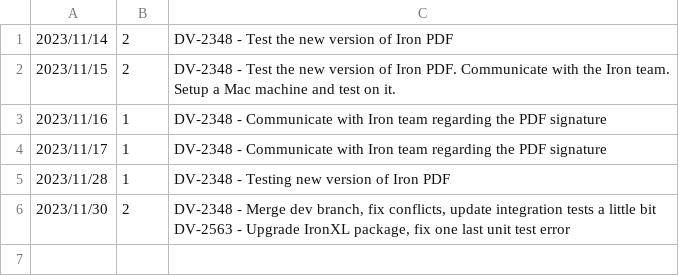
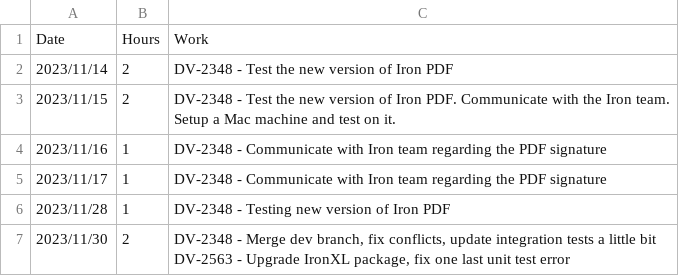
Before and after one commit to imgen/Testy, a CSV file: InvoiceGenerator/Invoice.csv, drawn as a sheet; the diff names each change by its address in the sheet, - before the commit and + after, or states it on an @@ line.

Commit message:
Update Invoice.csv

```diff
--- a/InvoiceGenerator/Invoice.csv
+++ b/InvoiceGenerator/Invoice.csv
+row 1: Date | Hours | Work
```
